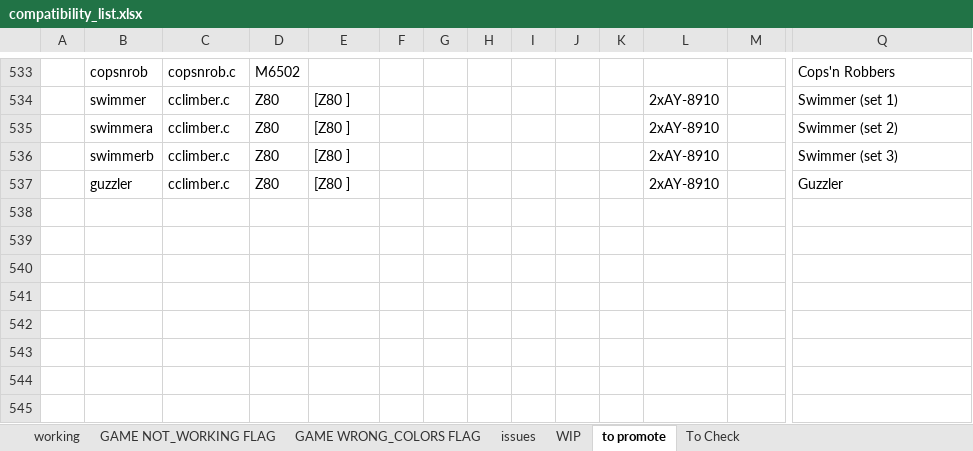
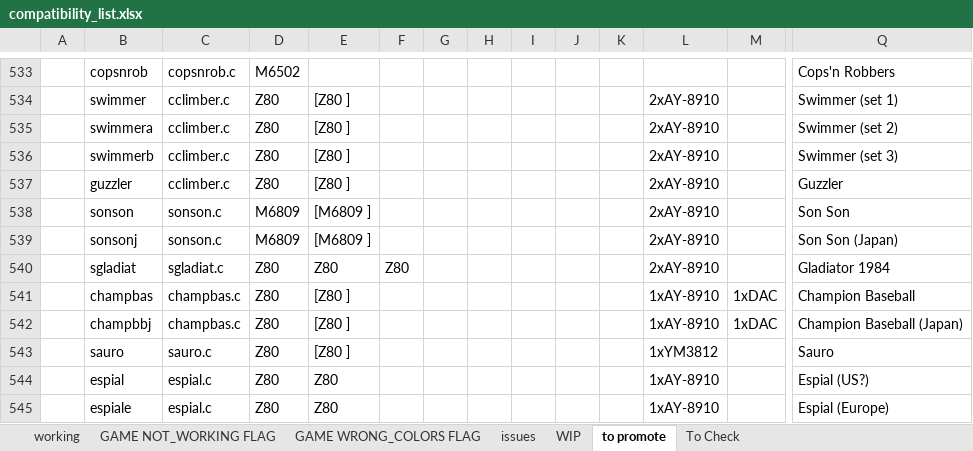
Before and after one commit to javaemus/arcadeflex056, an Excel workbook: compatibility_list.xlsx, sheet to promote, drawn as a sheet; only a part is shown, gaps mark what is left out; values as stored, in another font and other column widths than the file's, no borders; rows hold the shown columns only; the diff names each change by its address in the sheet, - before the commit and + after, or states it on an @@ line.

Commit message:
some games moved to promoted in excel file

```diff
--- a/compatibility_list.xlsx (sheet to promote)
+++ b/compatibility_list.xlsx (sheet to promote)
+row 538:  | sonson | sonson.c | M6809 | [M6809 ] |  |  |  |  |  |  | 2xAY-8910 |  | Son Son
+row 539:  | sonsonj | sonson.c | M6809 | [M6809 ] |  |  |  |  |  |  | 2xAY-8910 |  | Son Son (Japan)
+row 540:  | sgladiat | sgladiat.c | Z80 | Z80 | Z80 |  |  |  |  |  | 2xAY-8910 |  | Gladiator 1984
+row 541:  | champbas | champbas.c | Z80 | [Z80 ] |  |  |  |  |  |  | 1xAY-8910 | 1xDAC | Champion Baseball
+row 542:  | champbbj | champbas.c | Z80 | [Z80 ] |  |  |  |  |  |  | 1xAY-8910 | 1xDAC | Champion Baseball (Japan)
+row 543:  | sauro | sauro.c | Z80 | [Z80 ] |  |  |  |  |  |  | 1xYM3812 |  | Sauro
+row 544:  | espial | espial.c | Z80 | Z80 |  |  |  |  |  |  | 1xAY-8910 |  | Espial (US?)
+row 545:  | espiale | espial.c | Z80 | Z80 |  |  |  |  |  |  | 1xAY-8910 |  | Espial (Europe)
```
Also changed, not shown: sheet To Check, 3 other files.
